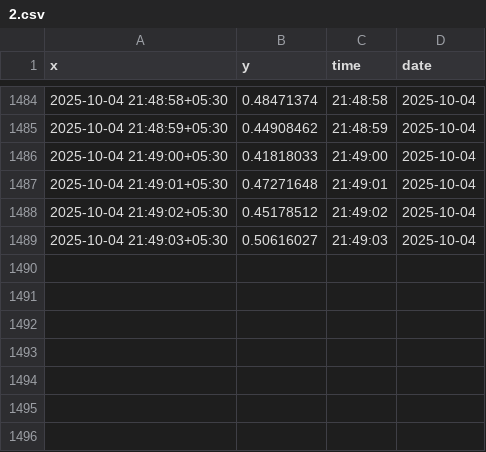
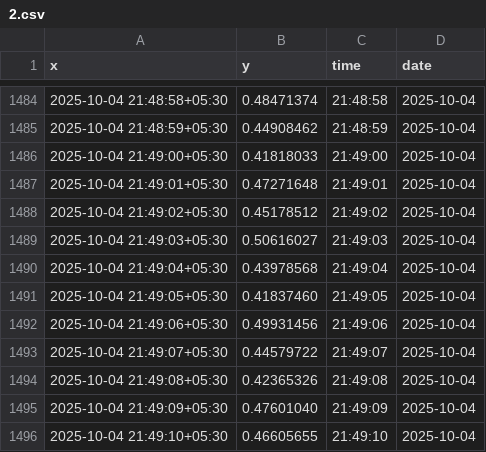
Before and after one commit to Idea8PvtLtd/smart-socks-fe, a CSV file: src/ChartData/ActivityMainChart/2.csv, drawn as a sheet; only a part is shown, gaps mark what is left out; the diff names each change by its address in the sheet, - before the commit and + after, or states it on an @@ line.

```diff
--- a/src/ChartData/ActivityMainChart/2.csv
+++ b/src/ChartData/ActivityMainChart/2.csv
+row 1490: 2025-10-04 21:49:04+05:30 | 0.43978568 | 21:49:04 | 2025-10-04
+row 1491: 2025-10-04 21:49:05+05:30 | 0.41837460 | 21:49:05 | 2025-10-04
+row 1492: 2025-10-04 21:49:06+05:30 | 0.49931456 | 21:49:06 | 2025-10-04
+row 1493: 2025-10-04 21:49:07+05:30 | 0.44579722 | 21:49:07 | 2025-10-04
+row 1494: 2025-10-04 21:49:08+05:30 | 0.42365326 | 21:49:08 | 2025-10-04
+row 1495: 2025-10-04 21:49:09+05:30 | 0.47601040 | 21:49:09 | 2025-10-04
+row 1496: 2025-10-04 21:49:10+05:30 | 0.46605655 | 21:49:10 | 2025-10-04
```
Also changed, not shown: src/ChartData/ActivityMainChart/1.csv, src/ChartData/ActivityMainChart/3.csv, 15 other files.
